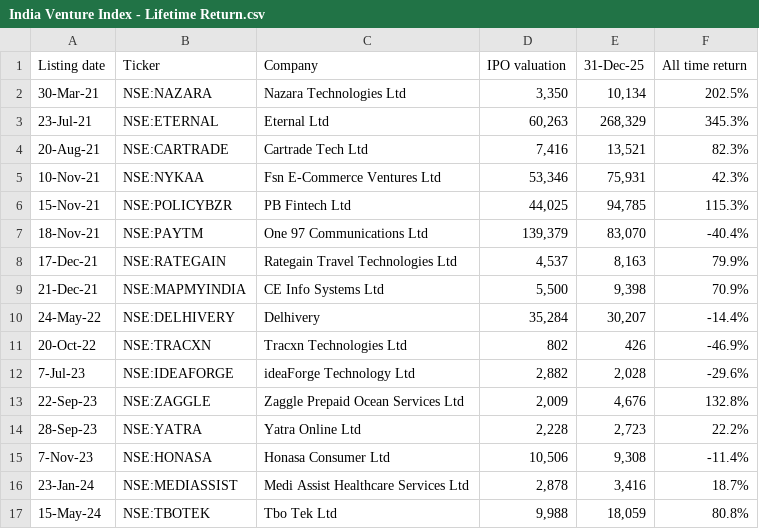
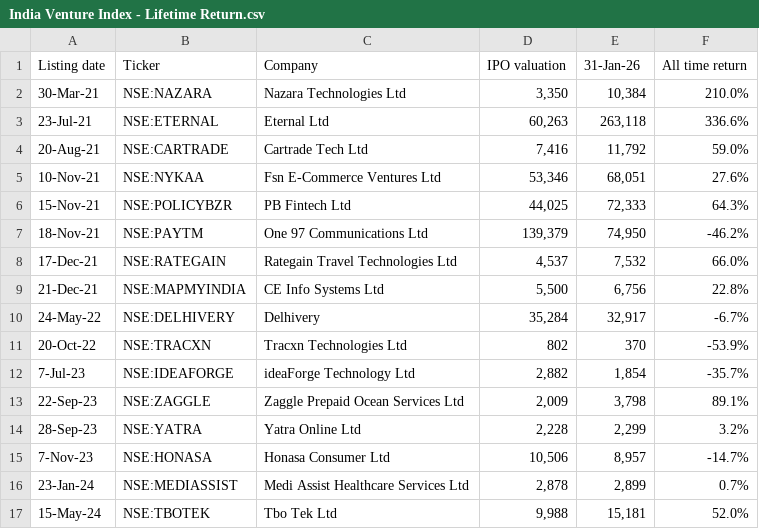
Before and after one commit to shre-cb29/india-venture-index, a CSV file: public/India Venture Index - Lifetime Return.csv, drawn as a sheet; only a part is shown; the diff covers the shown part only.

```diff
--- a/public/India Venture Index - Lifetime Return.csv
+++ b/public/India Venture Index - Lifetime Return.csv
@@ -1,17 +1,17 @@
-Listing date,Ticker,Company,IPO valuation,31-Dec-25,All time return
-30-Mar-21,NSE:NAZARA,Nazara Technologies Ltd,"3,350 ","10,134 ",202.5%
-23-Jul-21,NSE:ETERNAL,Eternal Ltd,"60,263 ","268,329 ",345.3%
-20-Aug-21,NSE:CARTRADE,Cartrade Tech Ltd,"7,416 ","13,521 ",82.3%
-10-Nov-21,NSE:NYKAA,Fsn E-Commerce Ventures Ltd,"53,346 ","75,931 ",42.3%
-15-Nov-21,NSE:POLICYBZR,PB Fintech Ltd,"44,025 ","94,785 ",115.3%
-18-Nov-21,NSE:PAYTM,One 97 Communications Ltd,"139,379 ","83,070 ",-40.4%
-17-Dec-21,NSE:RATEGAIN,Rategain Travel Technologies Ltd,"4,537 ","8,163 ",79.9%
-21-Dec-21,NSE:MAPMYINDIA,CE Info Systems Ltd,"5,500 ","9,398 ",70.9%
-24-May-22,NSE:DELHIVERY,Delhivery,"35,284 ","30,207 ",-14.4%
-20-Oct-22,NSE:TRACXN,Tracxn Technologies Ltd,802 ,426 ,-46.9%
-7-Jul-23,NSE:IDEAFORGE,ideaForge Technology Ltd,"2,882 ","2,028 ",-29.6%
-22-Sep-23,NSE:ZAGGLE,Zaggle Prepaid Ocean Services Ltd,"2,009 ","4,676 ",132.8%
-28-Sep-23,NSE:YATRA,Yatra Online Ltd,"2,228 ","2,723 ",22.2%
-7-Nov-23,NSE:HONASA,Honasa Consumer Ltd,"10,506 ","9,308 ",-11.4%
-23-Jan-24,NSE:MEDIASSIST,Medi Assist Healthcare Services Ltd,"2,878 ","3,416 ",18.7%
-15-May-24,NSE:TBOTEK,Tbo Tek Ltd,"9,988 ","18,059 ",80.8%
+Listing date,Ticker,Company,IPO valuation,31-Jan-26,All time return
+30-Mar-21,NSE:NAZARA,Nazara Technologies Ltd,"3,350 ","10,384 ",210.0%
+23-Jul-21,NSE:ETERNAL,Eternal Ltd,"60,263 ","263,118 ",336.6%
+20-Aug-21,NSE:CARTRADE,Cartrade Tech Ltd,"7,416 ","11,792 ",59.0%
+10-Nov-21,NSE:NYKAA,Fsn E-Commerce Ventures Ltd,"53,346 ","68,051 ",27.6%
+15-Nov-21,NSE:POLICYBZR,PB Fintech Ltd,"44,025 ","72,333 ",64.3%
+18-Nov-21,NSE:PAYTM,One 97 Communications Ltd,"139,379 ","74,950 ",-46.2%
+17-Dec-21,NSE:RATEGAIN,Rategain Travel Technologies Ltd,"4,537 ","7,532 ",66.0%
+21-Dec-21,NSE:MAPMYINDIA,CE Info Systems Ltd,"5,500 ","6,756 ",22.8%
+24-May-22,NSE:DELHIVERY,Delhivery,"35,284 ","32,917 ",-6.7%
+20-Oct-22,NSE:TRACXN,Tracxn Technologies Ltd,802 ,370 ,-53.9%
+7-Jul-23,NSE:IDEAFORGE,ideaForge Technology Ltd,"2,882 ","1,854 ",-35.7%
+22-Sep-23,NSE:ZAGGLE,Zaggle Prepaid Ocean Services Ltd,"2,009 ","3,798 ",89.1%
+28-Sep-23,NSE:YATRA,Yatra Online Ltd,"2,228 ","2,299 ",3.2%
+7-Nov-23,NSE:HONASA,Honasa Consumer Ltd,"10,506 ","8,957 ",-14.7%
+23-Jan-24,NSE:MEDIASSIST,Medi Assist Healthcare Services Ltd,"2,878 ","2,899 ",0.7%
+15-May-24,NSE:TBOTEK,Tbo Tek Ltd,"9,988 ","15,181 ",52.0%
```
Also changed, not shown: 36 edited cells elsewhere in this file, public/India Venture Index - Index.csv.
